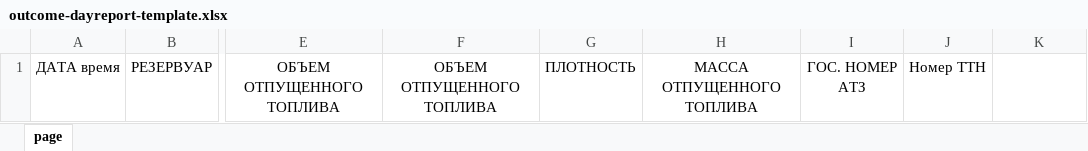
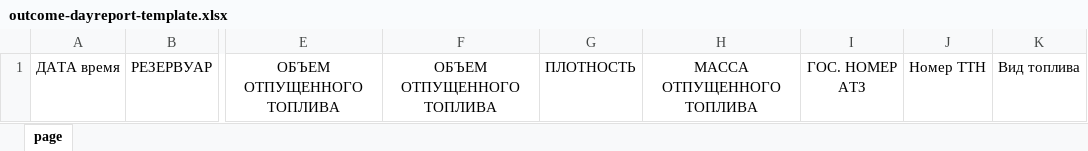
Before and after one commit to sm1le404/rosnova-warehouse, an Excel workbook: src/assets/outcome-dayreport-template.xlsx, sheet page, drawn as a sheet; only a part is shown, gaps mark what is left out; values as stored, in another font and other column widths than the file's, no borders; the diff names each change by its address in the sheet, - before the commit and + after, or states it on an @@ line.

```diff
--- a/src/assets/outcome-dayreport-template.xlsx (sheet page)
+++ b/src/assets/outcome-dayreport-template.xlsx (sheet page)
-K1: (empty)
+K1: Вид топлива
```
Also changed, not shown: 1 other file.
